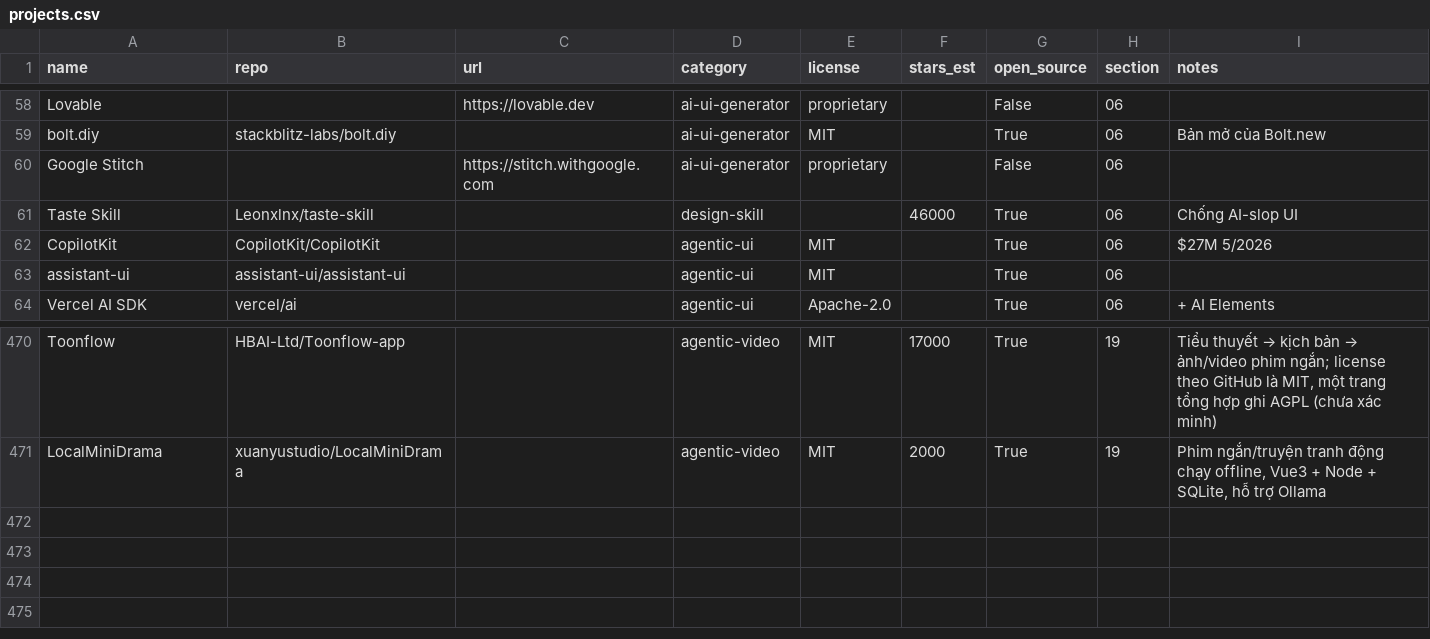
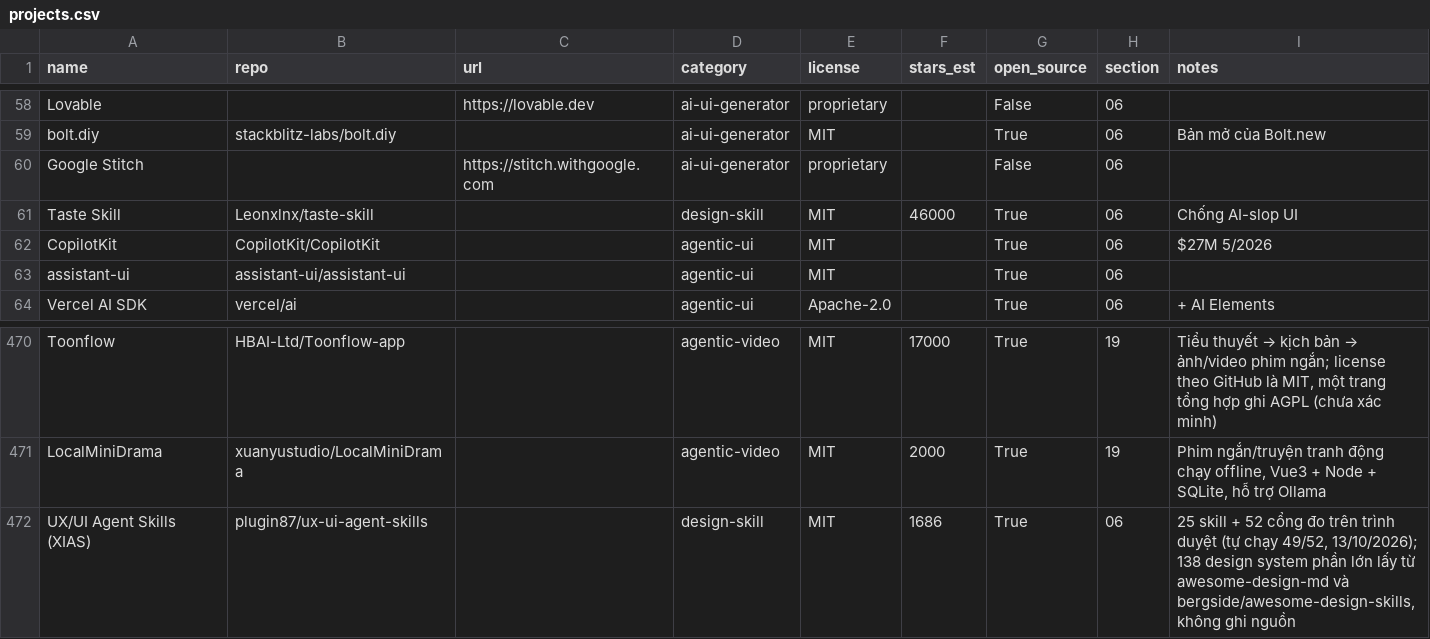
Before and after one commit to seeker19110/stored, a CSV file: data/projects.csv, drawn as a sheet; only a part is shown, gaps mark what is left out.

```diff
--- a/data/projects.csv
+++ b/data/projects.csv
@@ -60,3 +60,3 @@ bolt.diy,stackblitz-labs/bolt.diy,,ai-ui-generator,MIT,,True,06,Bản mở của
 Google Stitch,,https://stitch.withgoogle.com,ai-ui-generator,proprietary,,False,06,
-Taste Skill,Leonxlnx/taste-skill,,design-skill,,46000,True,06,Chống AI-slop UI
+Taste Skill,Leonxlnx/taste-skill,,design-skill,MIT,46000,True,06,Chống AI-slop UI
 CopilotKit,CopilotKit/CopilotKit,,agentic-ui,MIT,,True,06,$27M 5/2026
@@ -471 +471,2 @@ Toonflow,HBAI-Ltd/Toonflow-app,,agentic-video,MIT,17000,True,19,"Tiểu thuyết
 LocalMiniDrama,xuanyustudio/LocalMiniDrama,,agentic-video,MIT,2000,True,19,"Phim ngắn/truyện tranh động chạy offline, Vue3 + Node + SQLite, hỗ trợ Ollama"
+UX/UI Agent Skills (XIAS),plugin87/ux-ui-agent-skills,,design-skill,MIT,1686,True,06,"25 skill + 52 cổng đo trên trình duyệt (tự chạy 49/52, 13/10/2026); 138 design system phần lớn lấy từ awesome-design-md và bergside/awesome-design-skills, không ghi nguồn"
```
Also changed, not shown: 4 other files.
